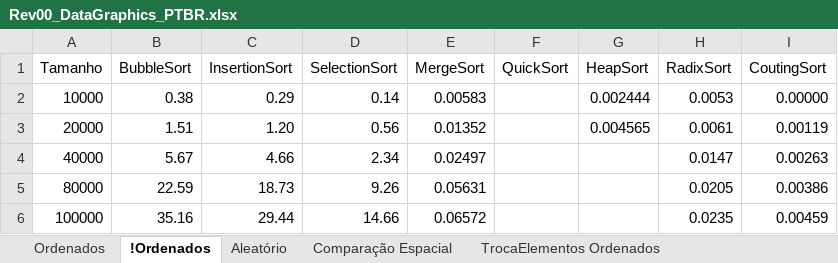
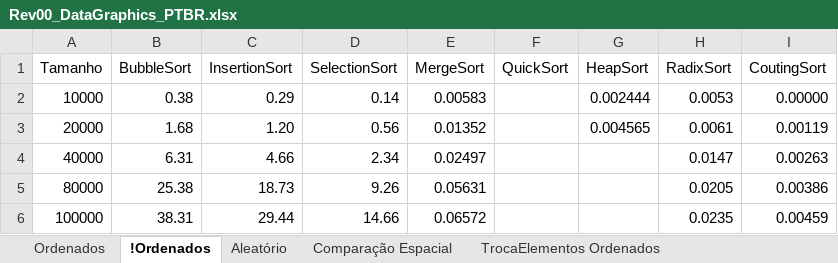
Before and after one commit to wavering-ruby/SortingAlgorithms, an Excel workbook: files/Rev00_DataGraphics_PTBR.xlsx, sheet !Ordenados, drawn as a sheet; values as stored, in another font and other column widths than the file's, no borders; charts and pictures and table styles not drawn; the diff names each change by its address in the sheet, - before the commit and + after, or states it on an @@ line.

```diff
--- a/files/Rev00_DataGraphics_PTBR.xlsx (sheet !Ordenados)
+++ b/files/Rev00_DataGraphics_PTBR.xlsx (sheet !Ordenados)
-B3 (BubbleSort): 1.51
+B3 (BubbleSort): 1.68
-B4 (BubbleSort): 5.67
+B4 (BubbleSort): 6.31
-B5 (BubbleSort): 22.59
+B5 (BubbleSort): 25.38
-B6 (BubbleSort): 35.16
+B6 (BubbleSort): 38.31
```
Also changed, not shown: sheet Ordenados, sheet Aleatório, charts or pictures, 9 other files.
